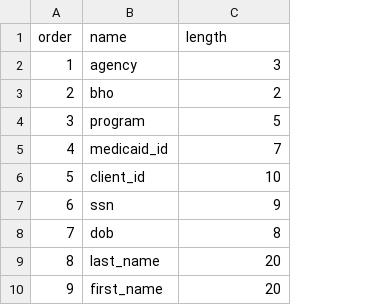
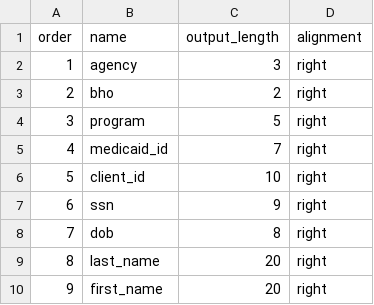
Before and after one commit to siraht/ccarjson, a CSV file: csvToFL.csv, drawn as a sheet; only a part is shown; the diff names each change by its address in the sheet, - before the commit and + after, or states it on an @@ line.

Commit message:
Added alignment column to csvtofl

```diff
--- a/csvToFL.csv
+++ b/csvToFL.csv
+column D (alignment), rows 2-10: all right
-C1: length
+C1: output_length
```
